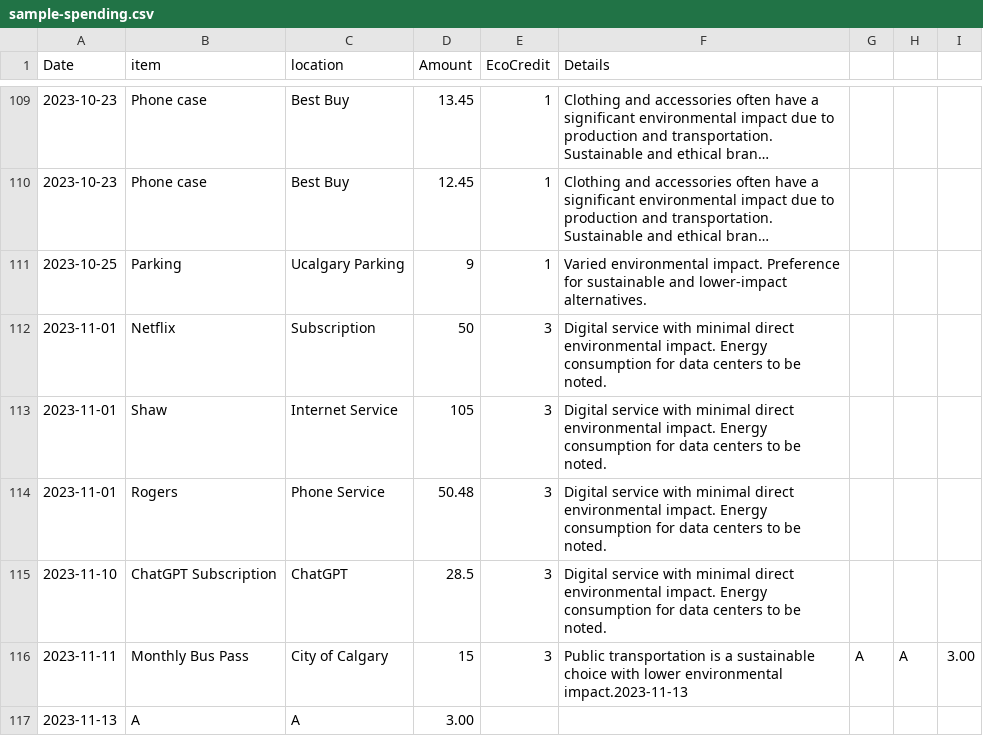
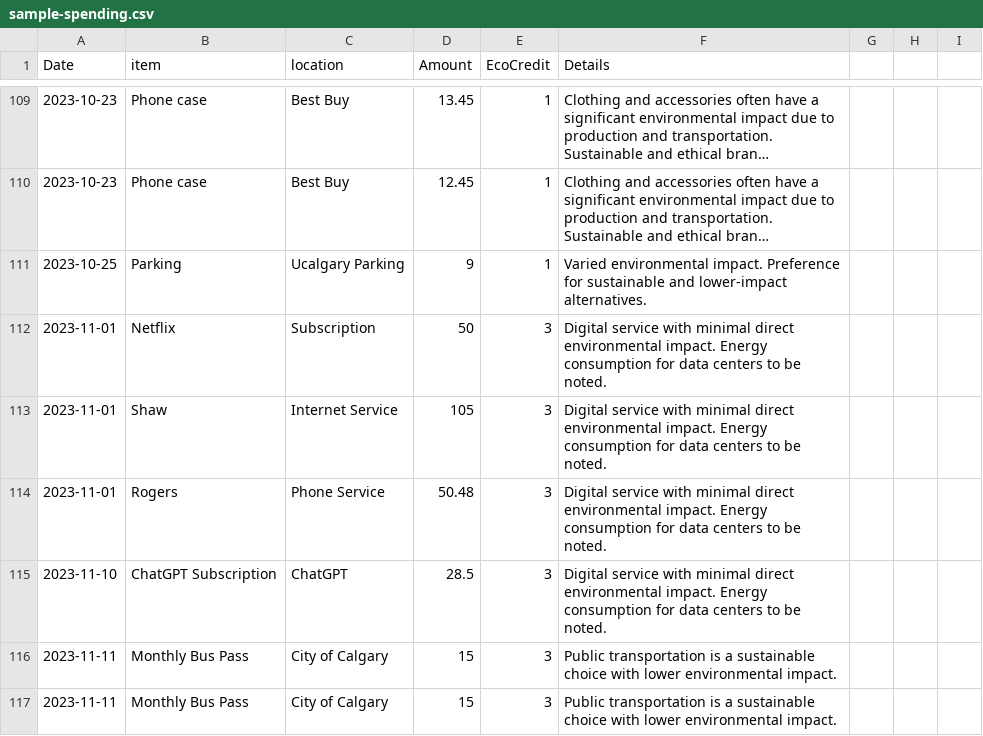
Before and after one commit to the-sin14/EcoCredit, a CSV file: public/sample-spending.csv, drawn as a sheet; only a part is shown, gaps mark what is left out; long unchanged cells end in ….

```diff
--- a/public/sample-spending.csv
+++ b/public/sample-spending.csv
@@ -115,3 +115,3 @@ Date,item,location,Amount,EcoCredit,Details
 2023-11-10,ChatGPT Subscription,ChatGPT,28.5,3,Digital service with minimal direct environmental impact. Energy consumption for data centers to be noted.
-2023-11-11,Monthly Bus Pass,City of Calgary,15,3,Public transportation is a sustainable choice with lower environmental impact.2023-11-13,A,A,3.00
-2023-11-13,A,A,3.00
+2023-11-11,Monthly Bus Pass,City of Calgary,15,3,Public transportation is a sustainable choice with lower environmental impact.
+2023-11-11,Monthly Bus Pass,City of Calgary,15,3,Public transportation is a sustainable choice with lower environmental impact.
```
Also changed, not shown: 1 other file.
